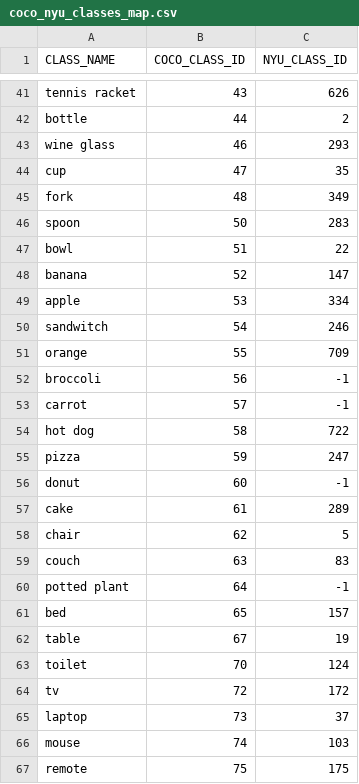
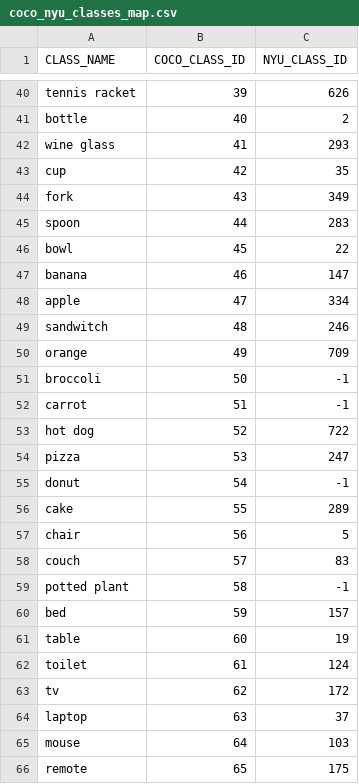
Before and after one commit to masoudML/RGB-D-Instance-Segmentation-CS230, a CSV file: Mask_RCNN/coco_nyu_classes_map.csv, drawn as a sheet; only a part is shown, gaps mark what is left out; addresses are those after the commit; the diff covers the shown part only; the diff names each change by its address in the sheet, - before the commit and + after, or states it on an @@ line.

```diff
--- a/Mask_RCNN/coco_nyu_classes_map.csv
+++ b/Mask_RCNN/coco_nyu_classes_map.csv
-B40 (COCO_CLASS_ID): 43
+B40 (COCO_CLASS_ID): 39
-B41 (COCO_CLASS_ID): 44
+B41 (COCO_CLASS_ID): 40
-B42 (COCO_CLASS_ID): 46
+B42 (COCO_CLASS_ID): 41
-B43 (COCO_CLASS_ID): 47
+B43 (COCO_CLASS_ID): 42
-B44 (COCO_CLASS_ID): 48
+B44 (COCO_CLASS_ID): 43
-B45 (COCO_CLASS_ID): 50
+B45 (COCO_CLASS_ID): 44
-B46 (COCO_CLASS_ID): 51
+B46 (COCO_CLASS_ID): 45
-B47 (COCO_CLASS_ID): 52
+B47 (COCO_CLASS_ID): 46
-B48 (COCO_CLASS_ID): 53
+B48 (COCO_CLASS_ID): 47
-B49 (COCO_CLASS_ID): 54
+B49 (COCO_CLASS_ID): 48
-B50 (COCO_CLASS_ID): 55
+B50 (COCO_CLASS_ID): 49
-B51 (COCO_CLASS_ID): 56
+B51 (COCO_CLASS_ID): 50
-B52 (COCO_CLASS_ID): 57
+B52 (COCO_CLASS_ID): 51
-B53 (COCO_CLASS_ID): 58
+B53 (COCO_CLASS_ID): 52
-B54 (COCO_CLASS_ID): 59
+B54 (COCO_CLASS_ID): 53
-B55 (COCO_CLASS_ID): 60
+B55 (COCO_CLASS_ID): 54
-B56 (COCO_CLASS_ID): 61
+B56 (COCO_CLASS_ID): 55
-B57 (COCO_CLASS_ID): 62
+B57 (COCO_CLASS_ID): 56
-B58 (COCO_CLASS_ID): 63
+B58 (COCO_CLASS_ID): 57
-B59 (COCO_CLASS_ID): 64
+B59 (COCO_CLASS_ID): 58
-B60 (COCO_CLASS_ID): 65
+B60 (COCO_CLASS_ID): 59
-B61 (COCO_CLASS_ID): 67
+B61 (COCO_CLASS_ID): 60
-B62 (COCO_CLASS_ID): 70
+B62 (COCO_CLASS_ID): 61
-B63 (COCO_CLASS_ID): 72
+B63 (COCO_CLASS_ID): 62
-B64 (COCO_CLASS_ID): 73
+B64 (COCO_CLASS_ID): 63
-B65 (COCO_CLASS_ID): 74
+B65 (COCO_CLASS_ID): 64
-B66 (COCO_CLASS_ID): 75
+B66 (COCO_CLASS_ID): 65
```
Also changed, not shown: 1 added row, 2 removed rows and 40 edited cells elsewhere in this file.
